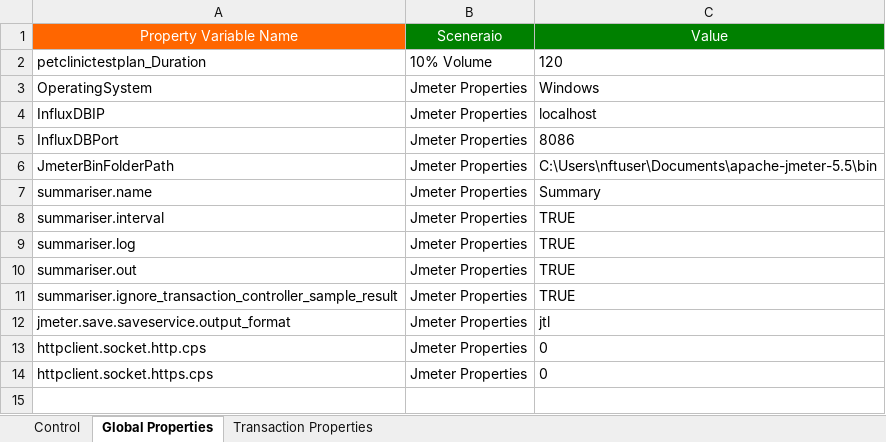
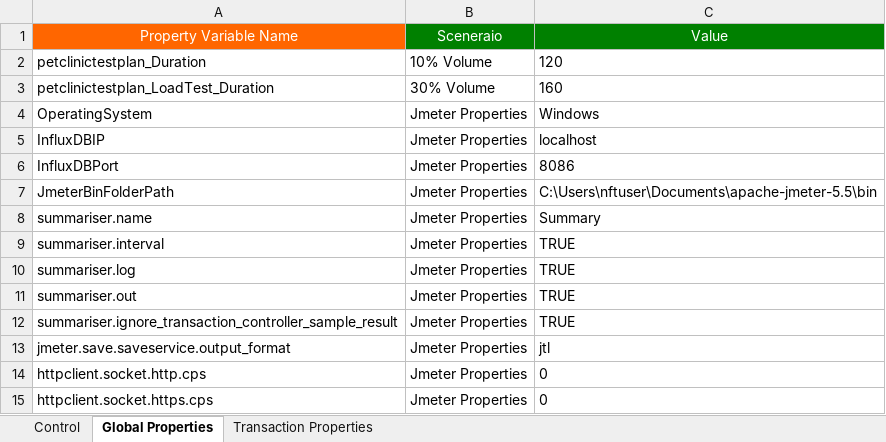
Before and after one commit to Sumanth191/NFT, an Excel workbook: Framework_Inputs/Master_Workbook/Master_Excel.xlsx, sheet Global Properties, drawn as a sheet; values as stored, in another font and other column widths than the file's, no borders; the diff names each change by its address in the sheet, - before the commit and + after, or states it on an @@ line.

```diff
--- a/Framework_Inputs/Master_Workbook/Master_Excel.xlsx (sheet Global Properties)
+++ b/Framework_Inputs/Master_Workbook/Master_Excel.xlsx (sheet Global Properties)
+row 3: petclinictestplan_LoadTest_Duration | 30% Volume | 160
```
Also changed, not shown: sheet Transaction Properties, sheet Control, 4 other files.
